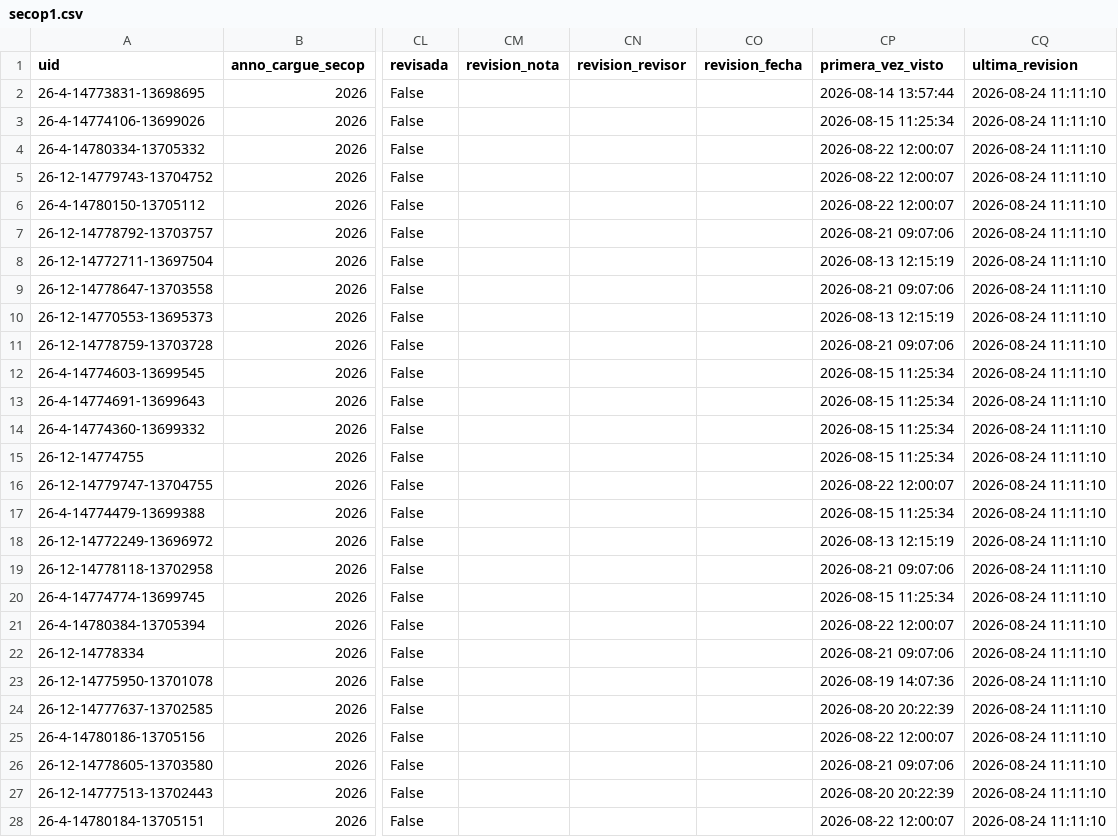
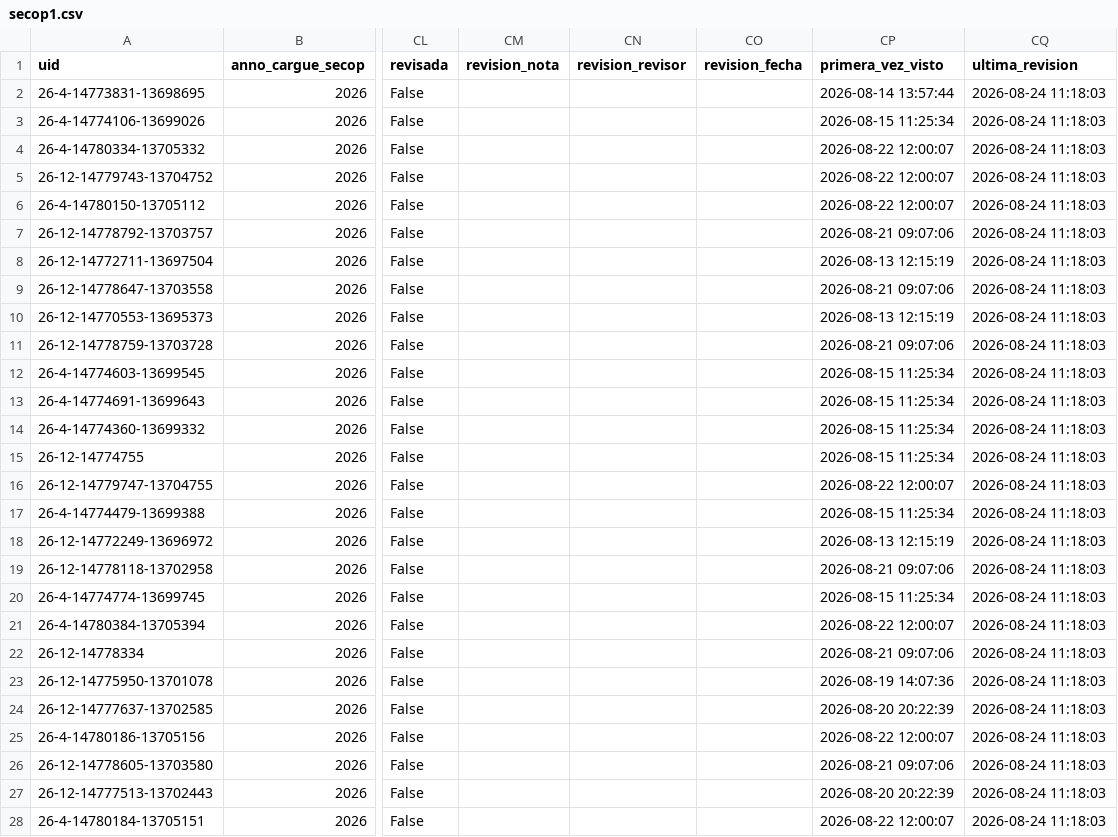
Before and after one commit to jlzmontenegro/contratacion-urgencia-manifiesta-valle, a CSV file: datos/secop1.csv, drawn as a sheet; only a part is shown, gaps mark what is left out; the diff covers the shown part only; the diff names each change by its address in the sheet, - before the commit and + after, or states it on an @@ line.

```diff
--- a/datos/secop1.csv
+++ b/datos/secop1.csv
-CQ2:CQ28 (ultima_revision): 2026-08-24 11:11:10
+CQ2:CQ28 (ultima_revision): 2026-08-24 11:18:03
```
Also changed, not shown: 162 edited cells elsewhere in this file, 8 other files.
